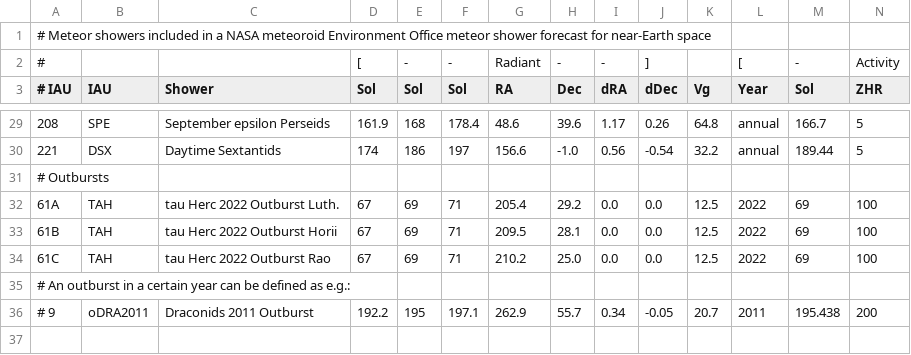
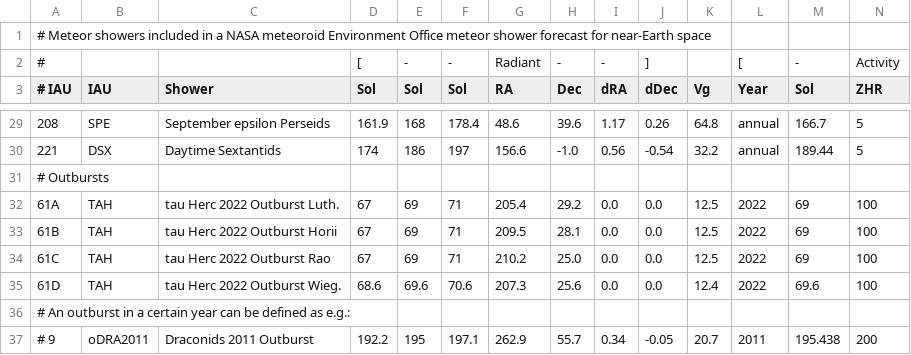
Before and after one commit to CroatianMeteorNetwork/RMS, a CSV file: share/flux_showers.csv, drawn as a sheet; only a part is shown, gaps mark what is left out; rows hold the shown columns only; the diff names each change by its address in the sheet, - before the commit and + after, or states it on an @@ line.

Commit message:
added Wiegert predictions for tau Herc outburst

```diff
--- a/share/flux_showers.csv
+++ b/share/flux_showers.csv
+row 35: 61D | TAH | tau Herc 2022 Outburst Wieg. | 68.6 | 69.6 | 70.6 | 207.3 | 25.6 | 0.0 | 0.0 | 12.4 | 2022 | 69.6 | 100
```
